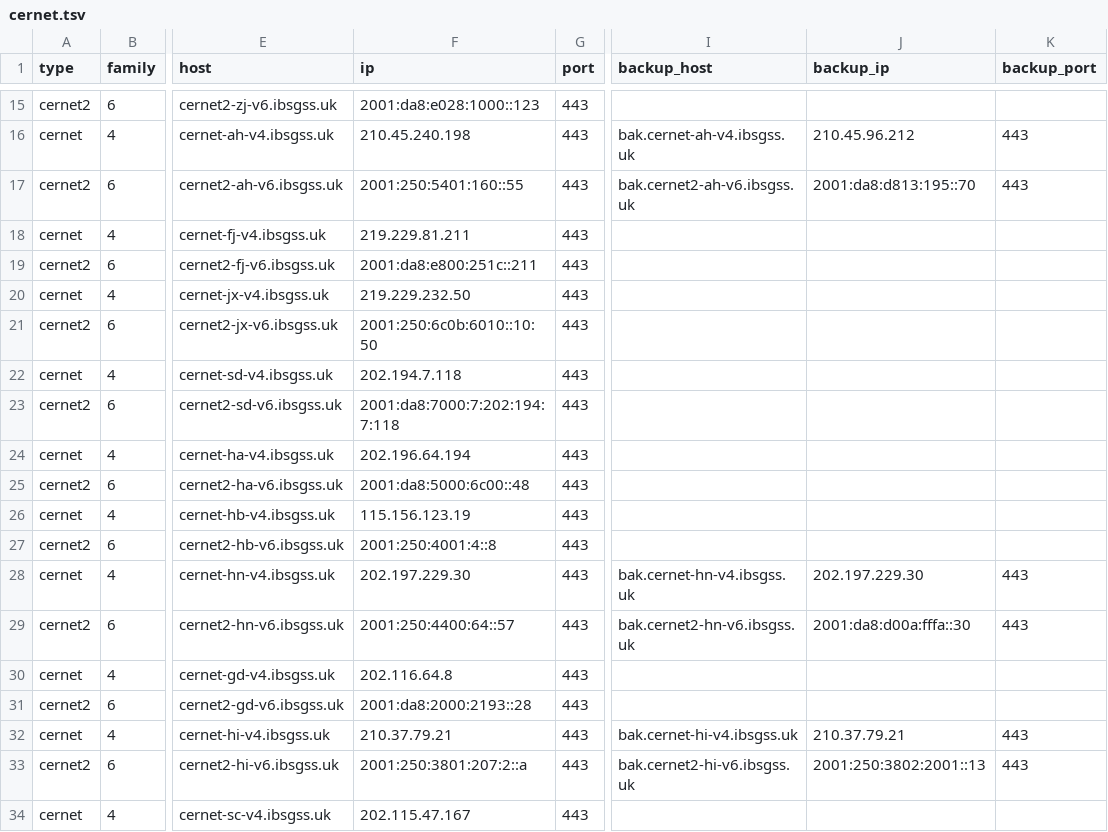
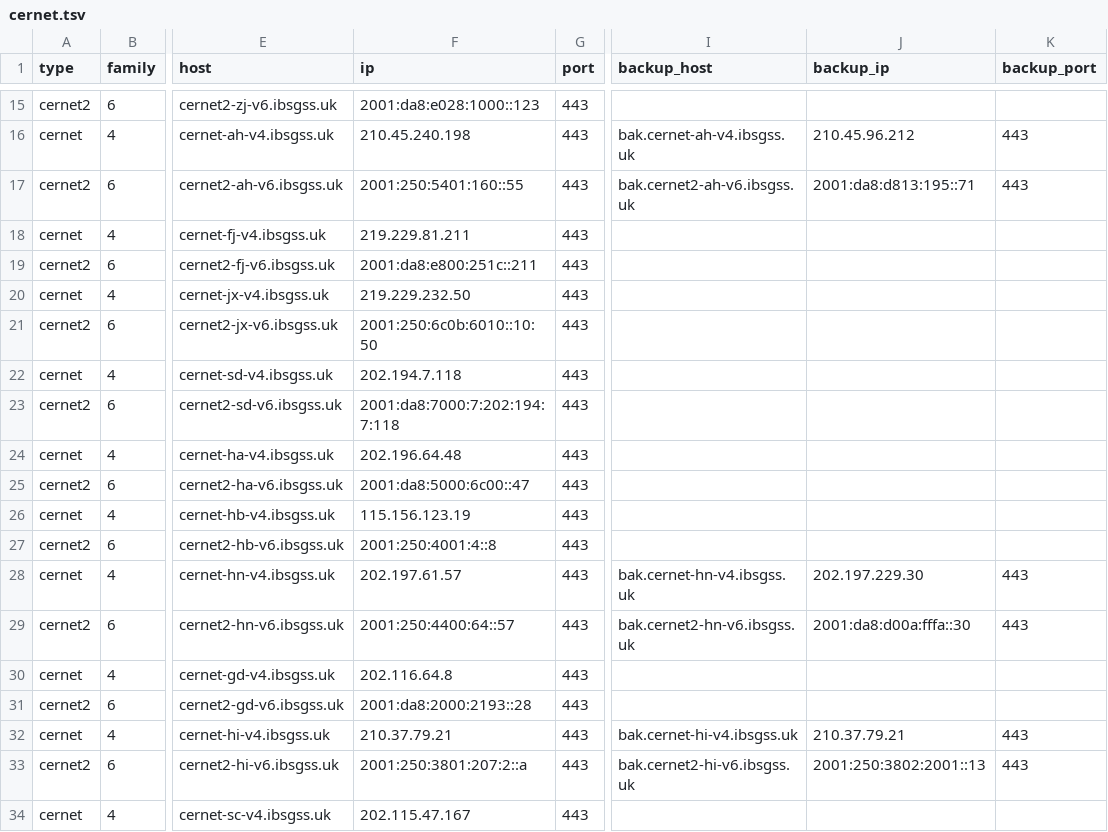
Before and after one commit to Tozward/TcpQuality, a TSV file: nodes/cernet.tsv, drawn as a sheet; only a part is shown, gaps mark what is left out; the diff names each change by its address in the sheet, - before the commit and + after, or states it on an @@ line.

```diff
--- a/nodes/cernet.tsv
+++ b/nodes/cernet.tsv
-J17 (backup_ip): 2001:da8:d813:195::70
+J17 (backup_ip): 2001:da8:d813:195::71
-F24 (ip): 202.196.64.194
+F24 (ip): 202.196.64.48
-F25 (ip): 2001:da8:5000:6c00::48
+F25 (ip): 2001:da8:5000:6c00::47
-F28 (ip): 202.197.229.30
+F28 (ip): 202.197.61.57
```
Also changed, not shown: nodes/all.tsv, nodes/cdn.tsv, 4 other files.
